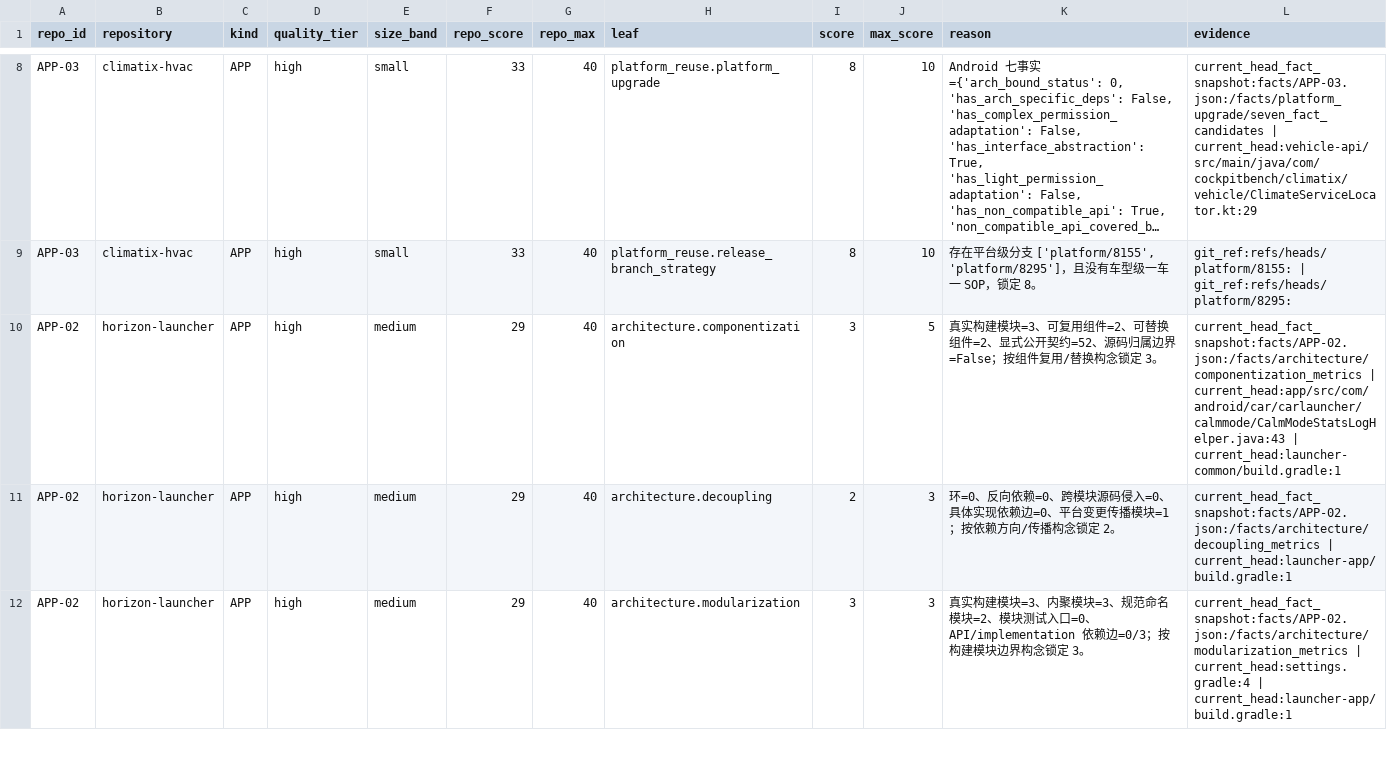
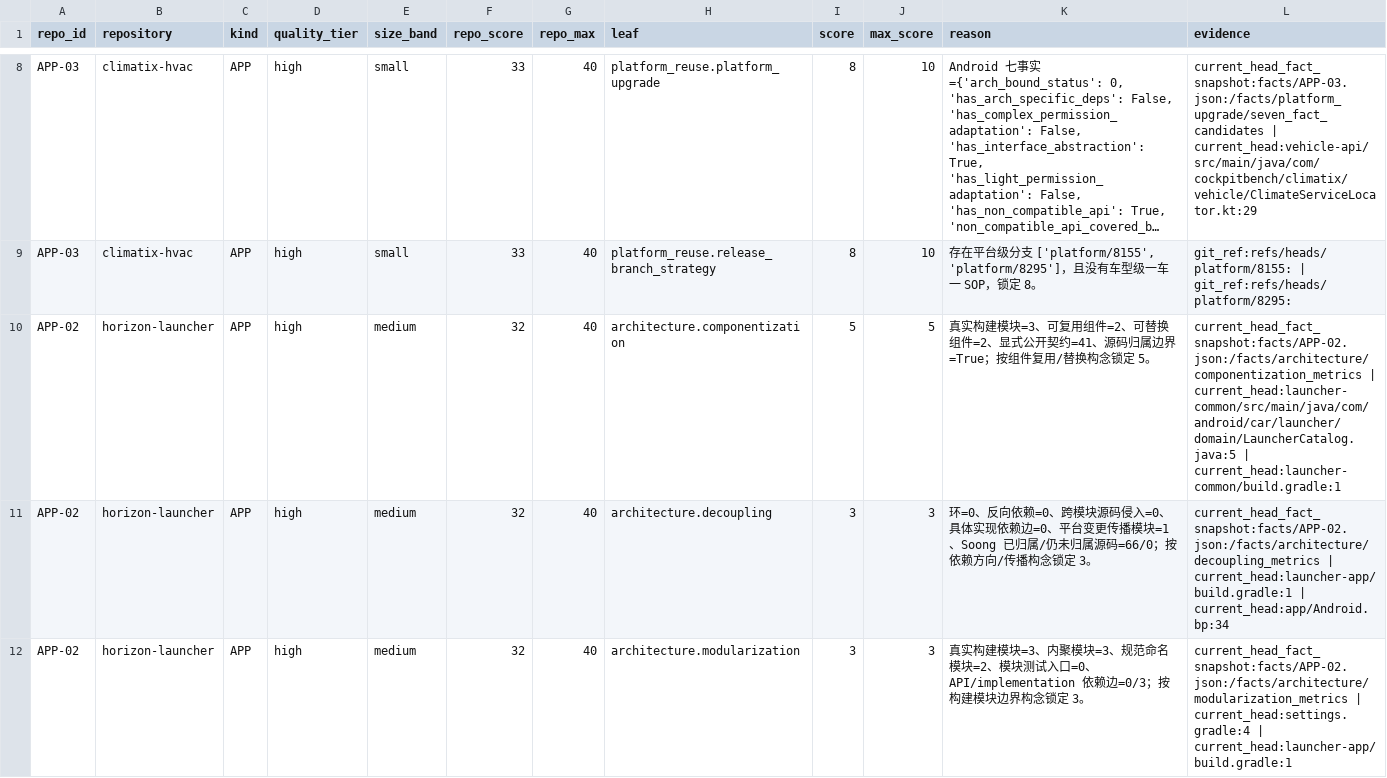
Before and after one commit to cockpit-bench/cockpit-benchmark, a CSV file: SCORECARD.csv, drawn as a sheet; only a part is shown, gaps mark what is left out; long unchanged cells end in …; the diff covers the shown part only; the diff names each change by its address in the sheet, - before the commit and + after, or states it on an @@ line.

Commit message:
release: adjudicate Gold evidence for v0.7.4

```diff
--- a/SCORECARD.csv
+++ b/SCORECARD.csv
-F10:F12 (repo_score): 29
+F10:F12 (repo_score): 32
-I10 (score): 3
+I10 (score): 5
-K10 (reason): …公开契约=52、源码归属边界=False；按组件复用/替换构念锁定 3。
+K10 (reason): …公开契约=41、源码归属边界=True；按组件复用/替换构念锁定 5。
-L10 (evidence): current_head_fact_snapshot:facts/APP-02.json:/facts/architecture/componentization_metrics | current_head:app/src/com/android/car/carlauncher/calmmode/CalmModeStatsLogHelper.java:43 | current_head:launcher-common/build.gradle:1
+L10 (evidence): current_head_fact_snapshot:facts/APP-02.json:/facts/architecture/componentization_metrics | current_head:launcher-common/src/main/java/com/android/car/launcher/domain/LauncherCatalog.java:5 | current_head:launcher-common/build.gradle:1
-I11 (score): 2
+I11 (score): 3
-K11 (reason): …播模块=1；按依赖方向/传播构念锁定 2。
+K11 (reason): …播模块=1、Soong 已归属/仍未归属源码=66/0；按依赖方向/传播构念锁定 3。
-L11 (evidence): …| current_head:launcher-app/build.gradle:1
+L11 (evidence): …| current_head:launcher-app/build.gradle:1 | current_head:app/Android.bp:34
```
Also changed, not shown: 77 edited cells elsewhere in this file, 37 other files.
